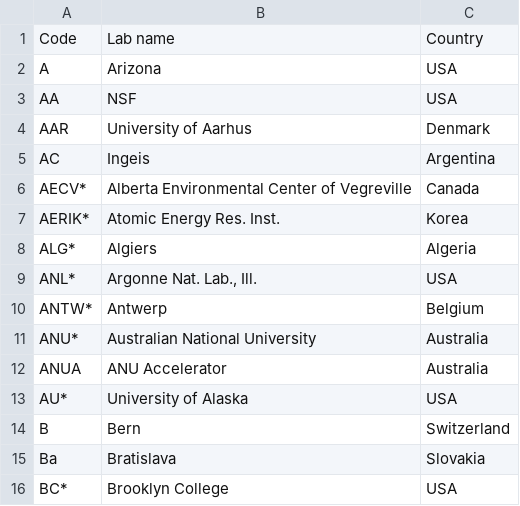
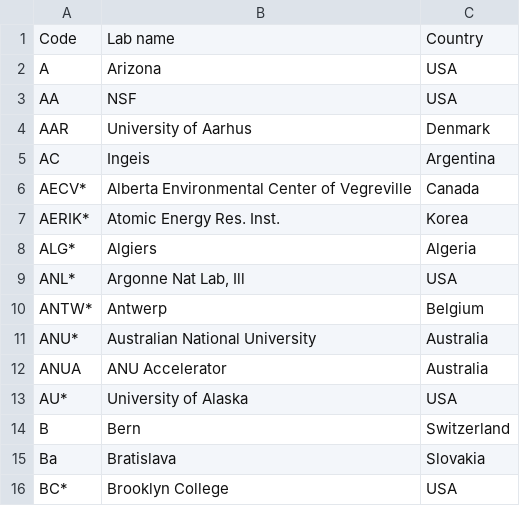
Before and after one commit to letreiro/c14-laboratory-code, a CSV file: c14-lab-code.csv, drawn as a sheet; only a part is shown.

Commit message:
Update c14-lab-code.csv

```diff
--- a/c14-lab-code.csv
+++ b/c14-lab-code.csv
@@ -8,3 +8,3 @@ AERIK*;Atomic Energy Res. Inst.;Korea
 ALG*;Algiers;Algeria
-ANL*;Argonne Nat. Lab., Ill.;USA
+ANL*;Argonne Nat Lab, Ill;USA
 ANTW*;Antwerp;Belgium
```
